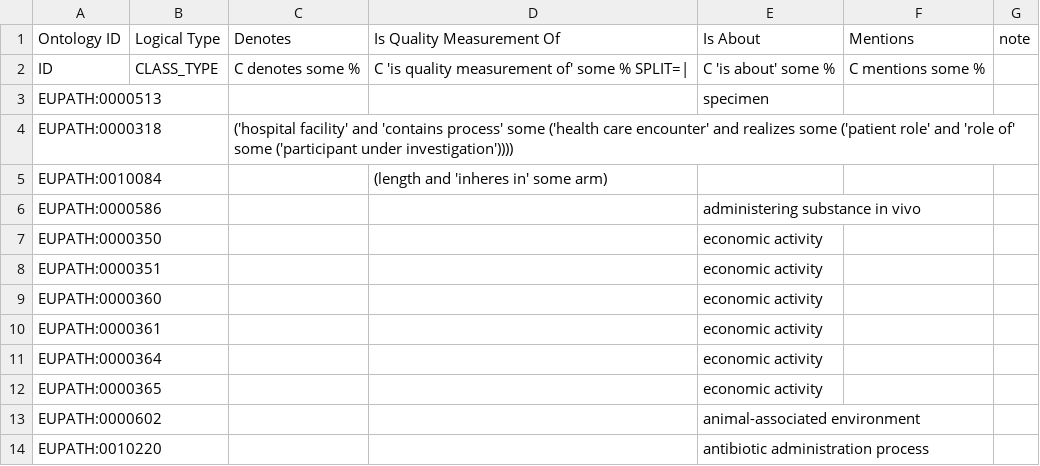
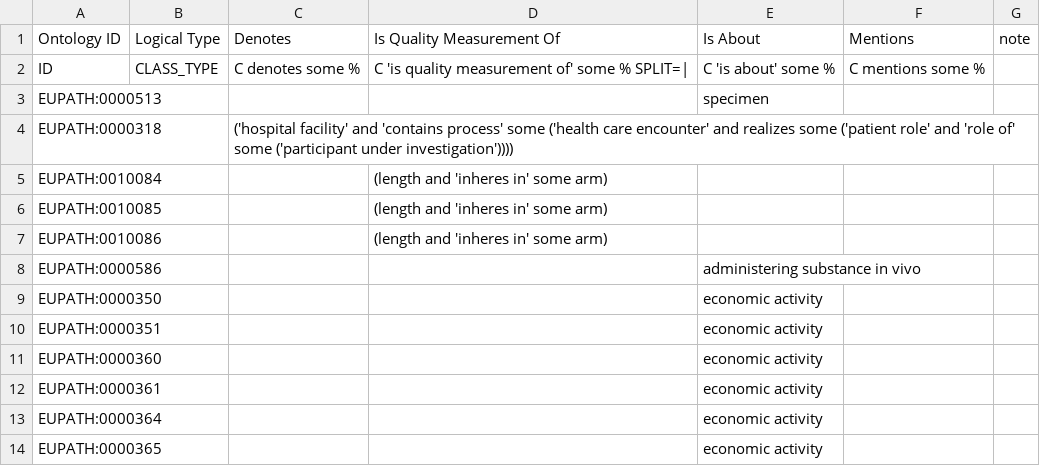
Before and after one commit to VEuPathDB-ontology/VEuPathDB-ontology, a CSV file: src/ontology/axiom_template/general.csv, drawn as a sheet; only a part is shown; the shorter side is filled out with more unchanged rows.

Commit message:
Update general template, fixed lab_test template

```diff
--- a/src/ontology/axiom_template/general.csv
+++ b/src/ontology/axiom_template/general.csv
@@ -5,2 +5,4 @@ EUPATH:0000318,,('hospital facility' and 'contains process' some ('health care e
 EUPATH:0010084,,,(length and 'inheres in' some arm),,,
+EUPATH:0010085,,,(length and 'inheres in' some arm),,,
+EUPATH:0010086,,,(length and 'inheres in' some arm),,,
 EUPATH:0000586,,,,administering substance in vivo,,
```
Also changed, not shown: src/ontology/axiom_template/lab_test.csv.
